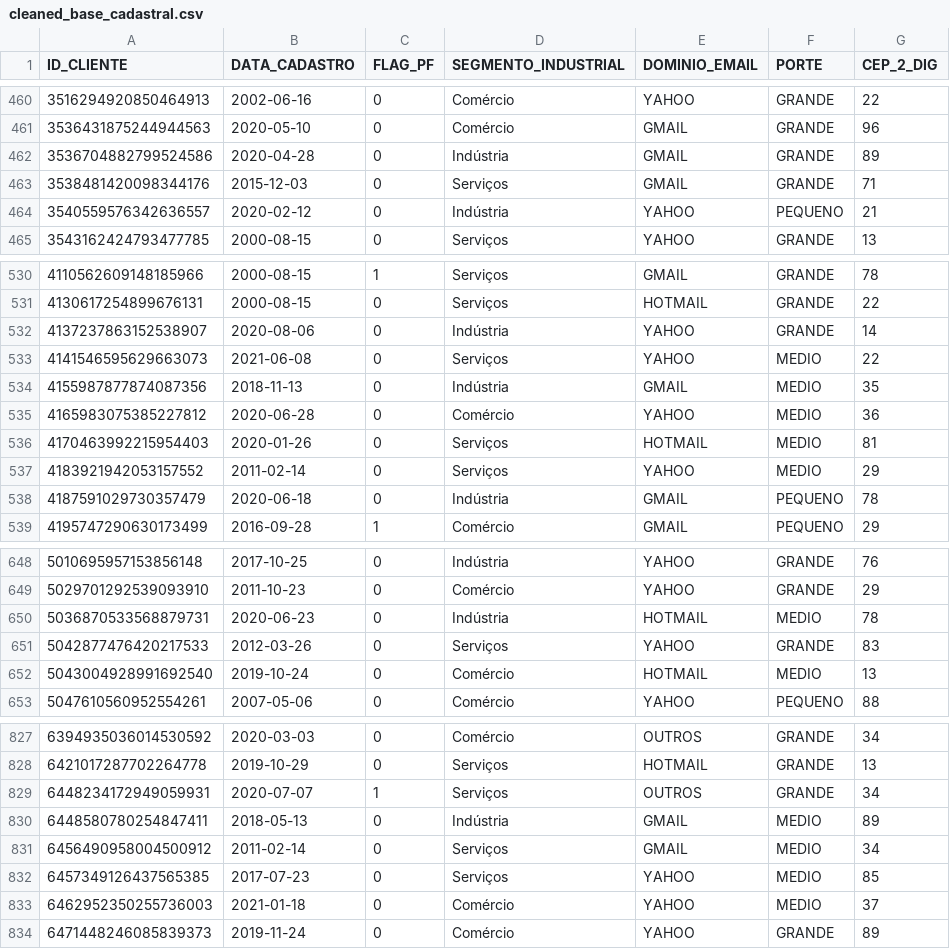
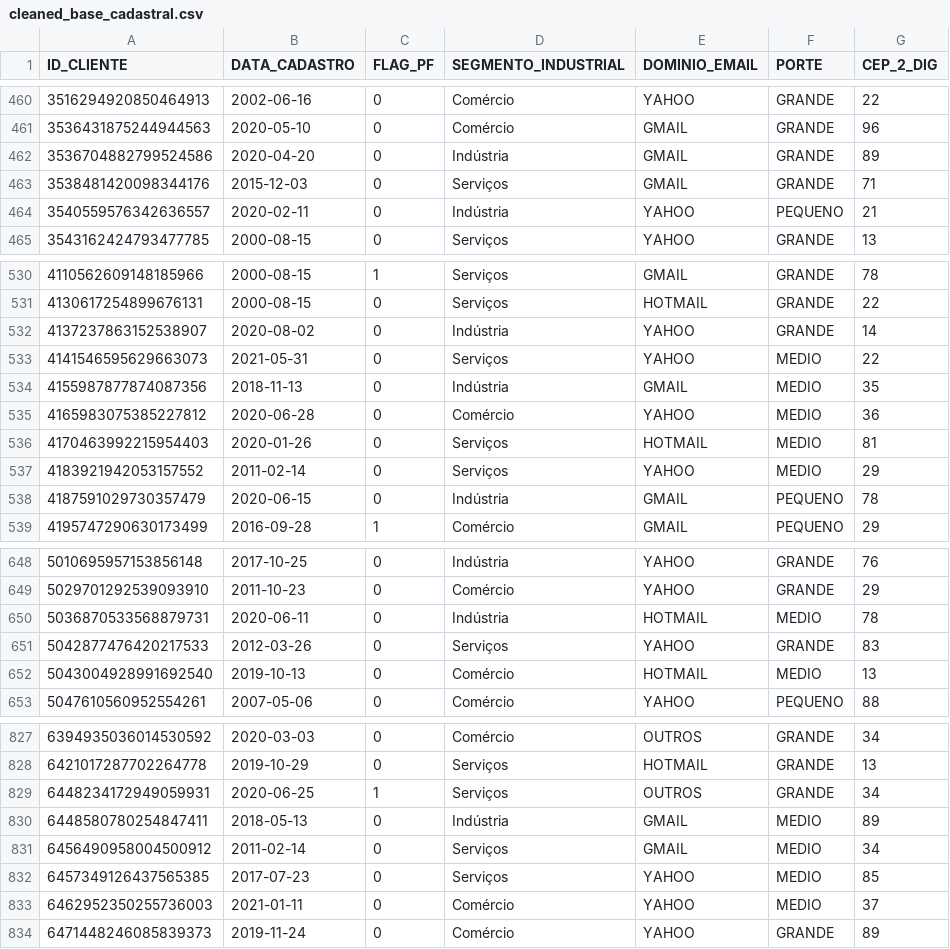
Before and after one commit to mmdes/default-risk-analysis, a CSV file: data/processed/cleaned_base_cadastral.csv, drawn as a sheet; only a part is shown, gaps mark what is left out; the diff covers the shown part only.

```diff
--- a/data/processed/cleaned_base_cadastral.csv
+++ b/data/processed/cleaned_base_cadastral.csv
@@ -461,5 +461,5 @@ ID_CLIENTE,DATA_CADASTRO,FLAG_PF,SEGMENTO_INDUSTRIAL,DOMINIO_EMAIL,PORTE,CEP_2_D
 3536431875244944563,2020-05-10,0,Comércio,GMAIL,GRANDE,96
-3536704882799524586,2020-04-28,0,Indústria,GMAIL,GRANDE,89
+3536704882799524586,2020-04-20,0,Indústria,GMAIL,GRANDE,89
 3538481420098344176,2015-12-03,0,Serviços,GMAIL,GRANDE,71
-3540559576342636557,2020-02-12,0,Indústria,YAHOO,PEQUENO,21
+3540559576342636557,2020-02-11,0,Indústria,YAHOO,PEQUENO,21
 3543162424793477785,2000-08-15,0,Serviços,YAHOO,GRANDE,13
@@ -531,4 +531,4 @@ ID_CLIENTE,DATA_CADASTRO,FLAG_PF,SEGMENTO_INDUSTRIAL,DOMINIO_EMAIL,PORTE,CEP_2_D
 4130617254899676131,2000-08-15,0,Serviços,HOTMAIL,GRANDE,22
-4137237863152538907,2020-08-06,0,Indústria,YAHOO,GRANDE,14
-4141546595629663073,2021-06-08,0,Serviços,YAHOO,MEDIO,22
+4137237863152538907,2020-08-02,0,Indústria,YAHOO,GRANDE,14
+4141546595629663073,2021-05-31,0,Serviços,YAHOO,MEDIO,22
 4155987877874087356,2018-11-13,0,Indústria,GMAIL,MEDIO,35
@@ -537,3 +537,3 @@ ID_CLIENTE,DATA_CADASTRO,FLAG_PF,SEGMENTO_INDUSTRIAL,DOMINIO_EMAIL,PORTE,CEP_2_D
 4183921942053157552,2011-02-14,0,Serviços,YAHOO,MEDIO,29
-4187591029730357479,2020-06-18,0,Indústria,GMAIL,PEQUENO,78
+4187591029730357479,2020-06-15,0,Indústria,GMAIL,PEQUENO,78
 4195747290630173499,2016-09-28,1,Comércio,GMAIL,PEQUENO,29
@@ -649,5 +649,5 @@ ID_CLIENTE,DATA_CADASTRO,FLAG_PF,SEGMENTO_INDUSTRIAL,DOMINIO_EMAIL,PORTE,CEP_2_D
 5029701292539093910,2011-10-23,0,Comércio,YAHOO,GRANDE,29
-5036870533568879731,2020-06-23,0,Indústria,HOTMAIL,MEDIO,78
+5036870533568879731,2020-06-11,0,Indústria,HOTMAIL,MEDIO,78
 5042877476420217533,2012-03-26,0,Serviços,YAHOO,GRANDE,83
-5043004928991692540,2019-10-24,0,Comércio,HOTMAIL,MEDIO,13
+5043004928991692540,2019-10-13,0,Comércio,HOTMAIL,MEDIO,13
 5047610560952554261,2007-05-06,0,Comércio,YAHOO,PEQUENO,88
@@ -828,3 +828,3 @@ ID_CLIENTE,DATA_CADASTRO,FLAG_PF,SEGMENTO_INDUSTRIAL,DOMINIO_EMAIL,PORTE,CEP_2_D
 6421017287702264778,2019-10-29,0,Serviços,HOTMAIL,GRANDE,13
-6448234172949059931,2020-07-07,1,Serviços,OUTROS,GRANDE,34
+6448234172949059931,2020-06-25,1,Serviços,OUTROS,GRANDE,34
 6448580780254847411,2018-05-13,0,Indústria,GMAIL,MEDIO,89
@@ -832,3 +832,3 @@ ID_CLIENTE,DATA_CADASTRO,FLAG_PF,SEGMENTO_INDUSTRIAL,DOMINIO_EMAIL,PORTE,CEP_2_D
 6457349126437565385,2017-07-23,0,Serviços,YAHOO,MEDIO,85
-6462952350255736003,2021-01-18,0,Comércio,YAHOO,MEDIO,37
+6462952350255736003,2021-01-11,0,Comércio,YAHOO,MEDIO,37
 6471448246085839373,2019-11-24,0,Comércio,YAHOO,GRANDE,89
```
Also changed, not shown: 13 edited cells elsewhere in this file, 14 other files.
